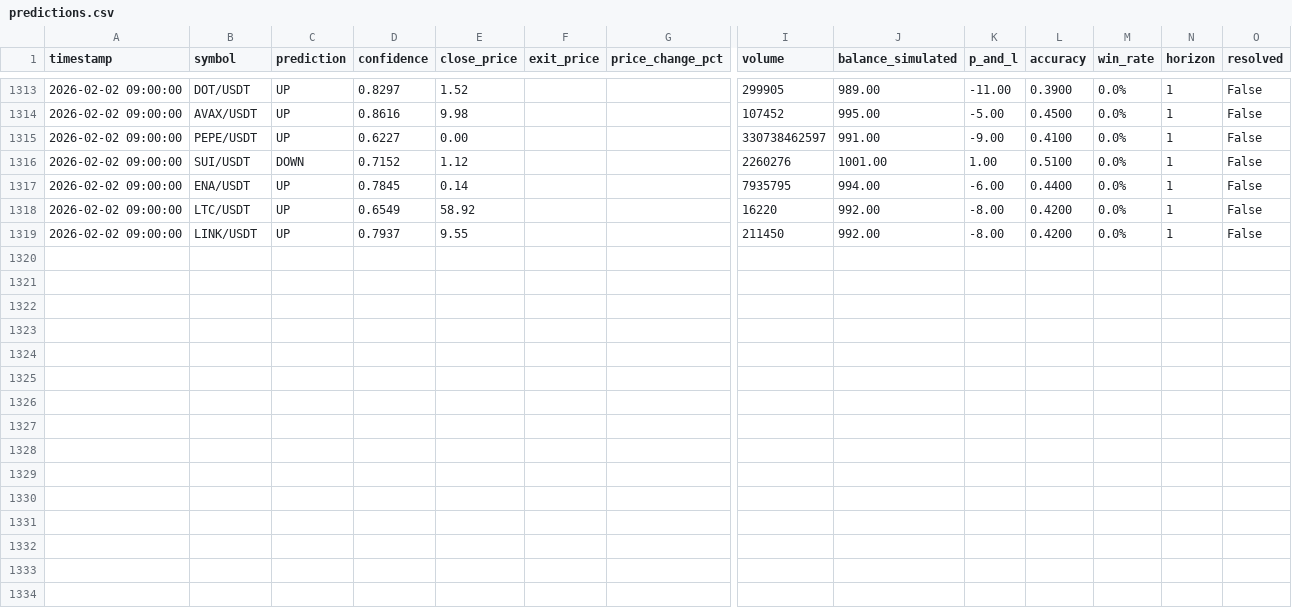
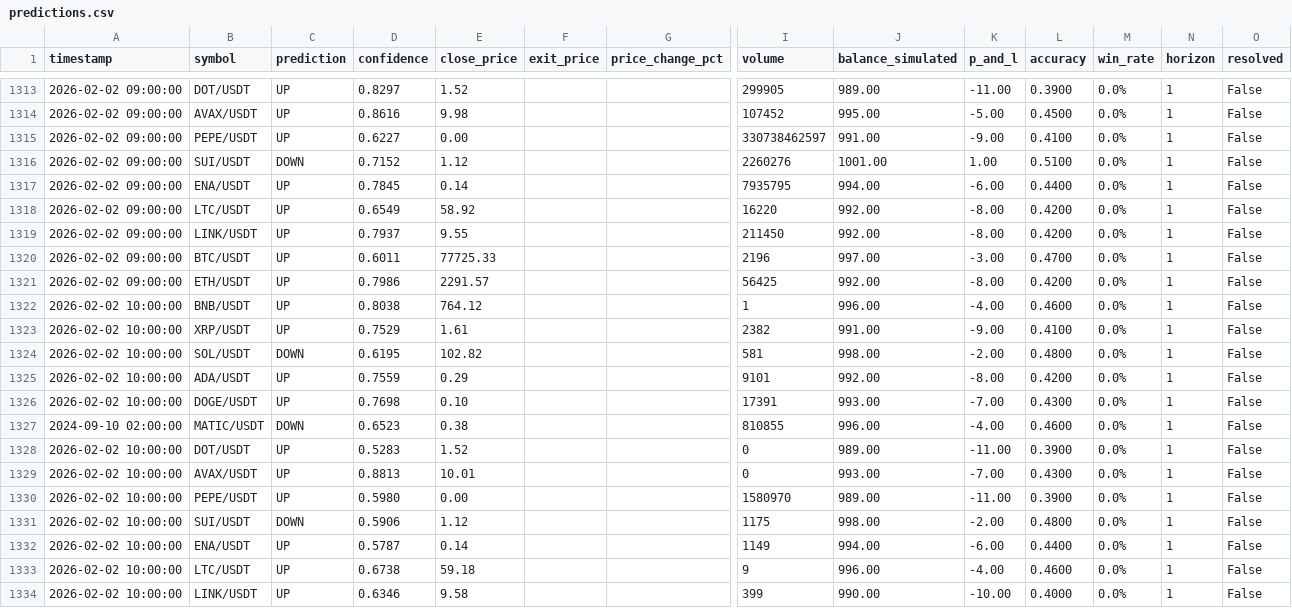
Before and after one commit to Dies21/ai-trading-dashboard, a CSV file: logs/predictions.csv, drawn as a sheet; only a part is shown, gaps mark what is left out; rows hold the shown columns only; the diff names each change by its address in the sheet, - before the commit and + after, or states it on an @@ line.

Commit message:
auto-update: predictions 2026-02-02 11:00

```diff
--- a/logs/predictions.csv
+++ b/logs/predictions.csv
+row 1320: 2026-02-02 09:00:00 | BTC/USDT | UP | 0.6011 | 77725.33 |  |  | 2196 | 997.00 | -3.00 | 0.4700 | 0.0% | 1 | False
+row 1321: 2026-02-02 09:00:00 | ETH/USDT | UP | 0.7986 | 2291.57 |  |  | 56425 | 992.00 | -8.00 | 0.4200 | 0.0% | 1 | False
+row 1322: 2026-02-02 10:00:00 | BNB/USDT | UP | 0.8038 | 764.12 |  |  | 1 | 996.00 | -4.00 | 0.4600 | 0.0% | 1 | False
+row 1323: 2026-02-02 10:00:00 | XRP/USDT | UP | 0.7529 | 1.61 |  |  | 2382 | 991.00 | -9.00 | 0.4100 | 0.0% | 1 | False
+row 1324: 2026-02-02 10:00:00 | SOL/USDT | DOWN | 0.6195 | 102.82 |  |  | 581 | 998.00 | -2.00 | 0.4800 | 0.0% | 1 | False
+row 1325: 2026-02-02 10:00:00 | ADA/USDT | UP | 0.7559 | 0.29 |  |  | 9101 | 992.00 | -8.00 | 0.4200 | 0.0% | 1 | False
+row 1326: 2026-02-02 10:00:00 | DOGE/USDT | UP | 0.7698 | 0.10 |  |  | 17391 | 993.00 | -7.00 | 0.4300 | 0.0% | 1 | False
+row 1327: 2024-09-10 02:00:00 | MATIC/USDT | DOWN | 0.6523 | 0.38 |  |  | 810855 | 996.00 | -4.00 | 0.4600 | 0.0% | 1 | False
+row 1328: 2026-02-02 10:00:00 | DOT/USDT | UP | 0.5283 | 1.52 |  |  | 0 | 989.00 | -11.00 | 0.3900 | 0.0% | 1 | False
+row 1329: 2026-02-02 10:00:00 | AVAX/USDT | UP | 0.8813 | 10.01 |  |  | 0 | 993.00 | -7.00 | 0.4300 | 0.0% | 1 | False
+row 1330: 2026-02-02 10:00:00 | PEPE/USDT | UP | 0.5980 | 0.00 |  |  | 1580970 | 989.00 | -11.00 | 0.3900 | 0.0% | 1 | False
+row 1331: 2026-02-02 10:00:00 | SUI/USDT | DOWN | 0.5906 | 1.12 |  |  | 1175 | 998.00 | -2.00 | 0.4800 | 0.0% | 1 | False
+row 1332: 2026-02-02 10:00:00 | ENA/USDT | UP | 0.5787 | 0.14 |  |  | 1149 | 994.00 | -6.00 | 0.4400 | 0.0% | 1 | False
+row 1333: 2026-02-02 10:00:00 | LTC/USDT | UP | 0.6738 | 59.18 |  |  | 9 | 996.00 | -4.00 | 0.4600 | 0.0% | 1 | False
+row 1334: 2026-02-02 10:00:00 | LINK/USDT | UP | 0.6346 | 9.58 |  |  | 399 | 990.00 | -10.00 | 0.4000 | 0.0% | 1 | False
```
